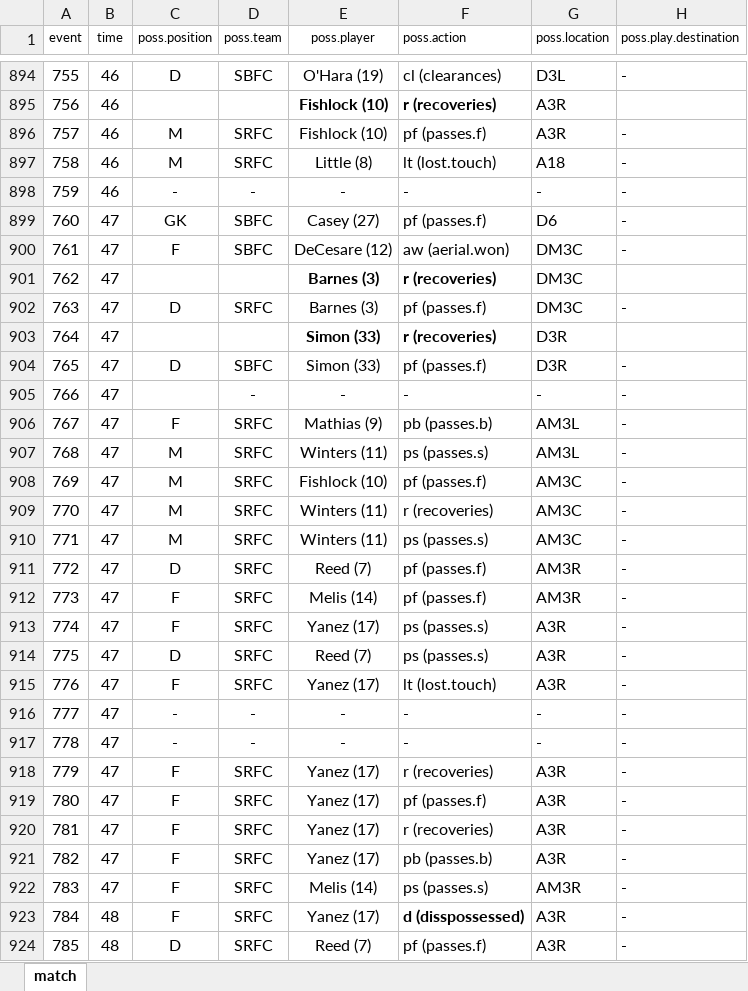
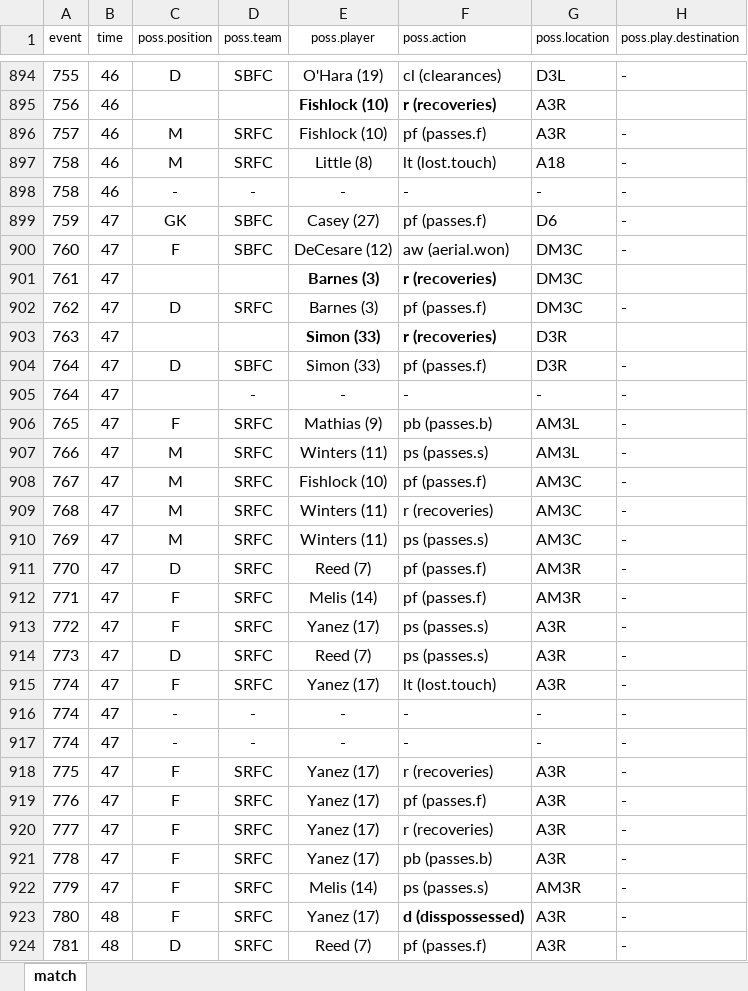
Before and after one commit to alfredomartinezjr/wosostats, an Excel workbook: source/excel/nwsl-2016/nwsl-2016-srfc-sbfc-041716.xlsx, sheet match, drawn as a sheet; only a part is shown, gaps mark what is left out; values as stored, in another font and other column widths than the file's, no borders; conditional formats not drawn; the diff covers the shown part only; the diff names each change by its address in the sheet, - before the commit and + after, or states it on an @@ line.

Commit message:
Fixed event numbers on SRFC-SBFC (Week 1)

```diff
--- a/source/excel/nwsl-2016/nwsl-2016-srfc-sbfc-041716.xlsx (sheet match)
+++ b/source/excel/nwsl-2016/nwsl-2016-srfc-sbfc-041716.xlsx (sheet match)
-A898 (event): 759
+A898 (event): 758
-A899 (event): 760
+A899 (event): 759
-A900 (event): 761
+A900 (event): 760
-A901 (event): 762
+A901 (event): 761
-A902 (event): 763
+A902 (event): 762
-A903 (event): 764
+A903 (event): 763
-A904 (event): 765
+A904 (event): 764
-A905 (event): 766
+A905 (event): 764
-A906 (event): 767
+A906 (event): 765
-A907 (event): 768
+A907 (event): 766
-A908 (event): 769
+A908 (event): 767
-A909 (event): 770
+A909 (event): 768
-A910 (event): 771
+A910 (event): 769
-A911 (event): 772
+A911 (event): 770
-A912 (event): 773
+A912 (event): 771
-A913 (event): 774
+A913 (event): 772
-A914 (event): 775
+A914 (event): 773
-A915 (event): 776
+A915 (event): 774
-A916 (event): 777
+A916 (event): 774
-A917 (event): 778
+A917 (event): 774
-A918 (event): 779
+A918 (event): 775
-A919 (event): 780
+A919 (event): 776
-A920 (event): 781
+A920 (event): 777
-A921 (event): 782
+A921 (event): 778
-A922 (event): 783
+A922 (event): 779
-A923 (event): 784
+A923 (event): 780
-A924 (event): 785
+A924 (event): 781
```
Also changed, not shown: 754 edited cells elsewhere in this sheet, 1 other file.
